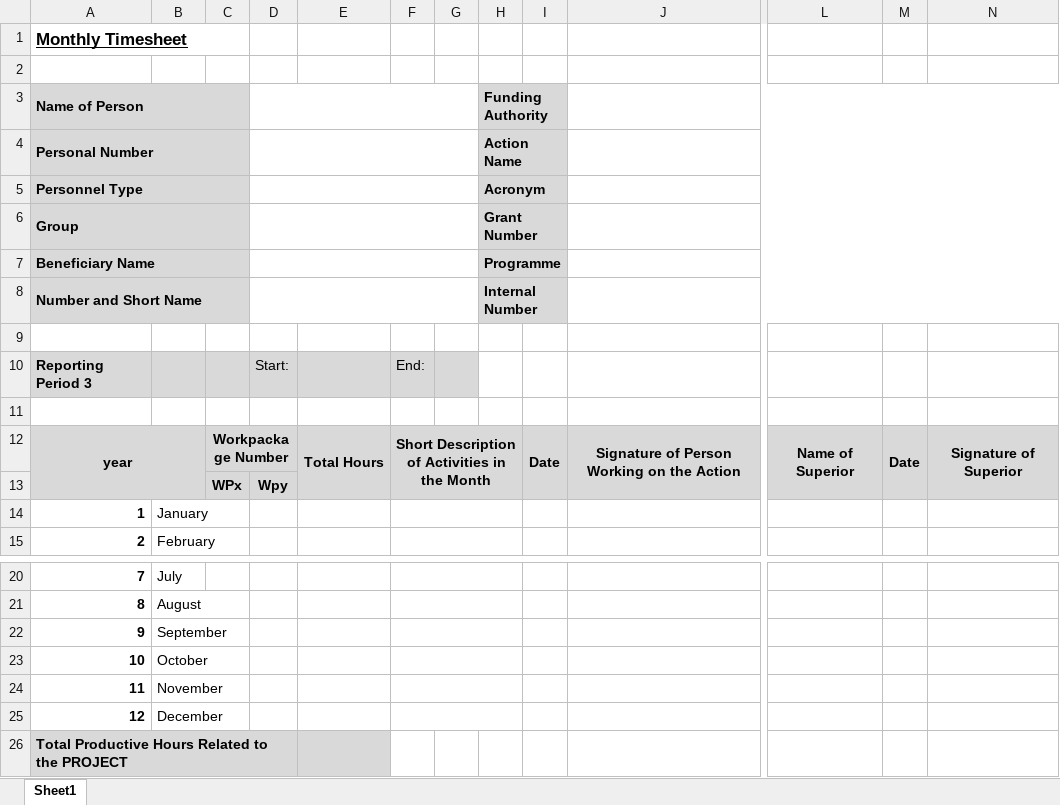
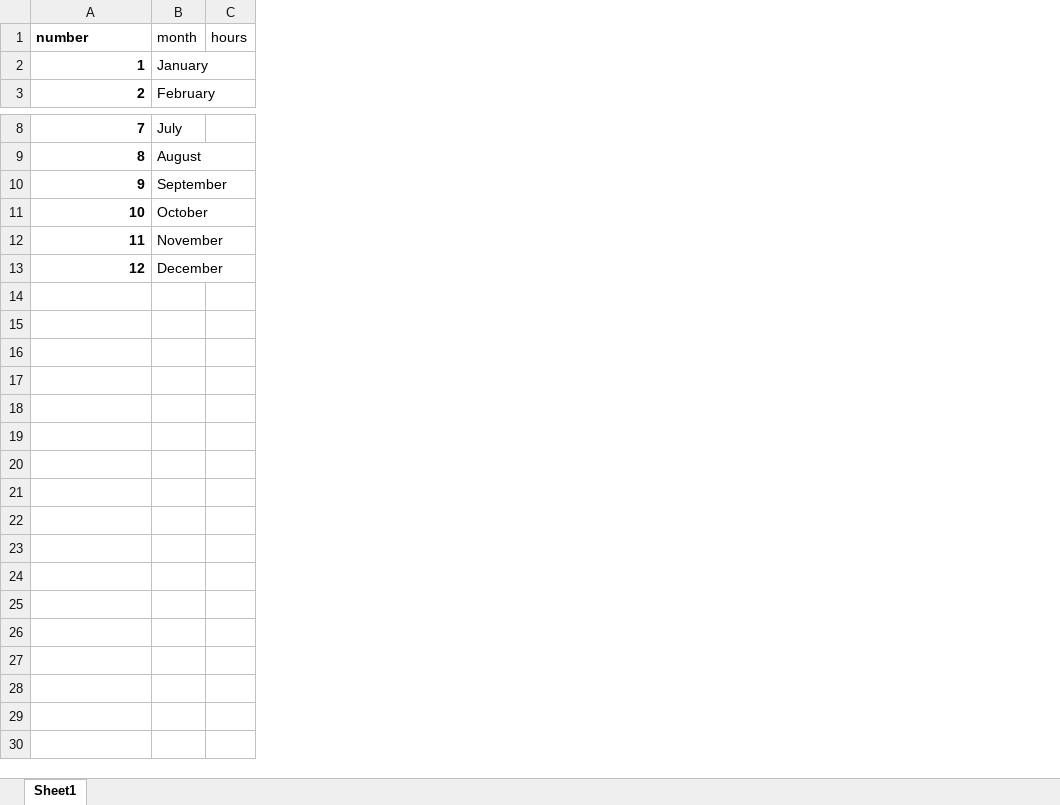
Before and after one commit to e-sdf/b2note-app, an Excel workbook: test files/Timesheet.xlsx, sheet Sheet1, drawn as a sheet; only a part is shown, gaps mark what is left out; values as stored, in another font and other column widths than the file's, no borders; removed rows and columns are numbered as before the commit, all else as after; rows hold the shown columns only; the diff covers the shown part only; the diff names each change by its address in the sheet, - before the commit and + after, or states it on an @@ line.

Commit message:
update test file

```diff
--- a/test files/Timesheet.xlsx (sheet Sheet1)
+++ b/test files/Timesheet.xlsx (sheet Sheet1)
-column C, empty
-column D, empty
-column E, empty
-column F, empty
-column G, empty
-column H, empty
-column I, empty
-column J, empty
-column L, empty
-column M, empty
-column N, empty
+column C (hours), empty
@@ column A (number) renumbered in row 1 @@
-A1 underline: on
+A1 underline: off, text size: smaller
-A1:C1 merged
-B1: (empty)
+B1: month
-row 2: (empty)
-row 3: Name of Person |  |  |  |  |  |  | Funding Authority
-row 4: Personal Number |  |  |  |  |  |  | Action Name
-row 5: Personnel Type |  |  |  |  |  |  | Acronym
-row 6: Group |  |  |  |  |  |  | Grant Number
-row 7: Beneficiary Name |  |  |  |  |  |  | Programme
-row 8: Number and Short Name |  |  |  |  |  |  | Internal Number
-row 9: (empty)
-row 10: Reporting Period 3 |  |  | Start: |  | End:
-row 11: (empty)
-row 12: year |  | Workpackage Number |  | Total Hours | Short Description of Activities in the Month |  |  | Date | Signature of Person Working on the Action | Name of Superior | Date | Signature of Superior
-row 13:  |  | WPx | Wpy
-row 26: Total Productive Hours Related to the PROJECT
```
Also changed, not shown: 1 removed column elsewhere in this sheet.
